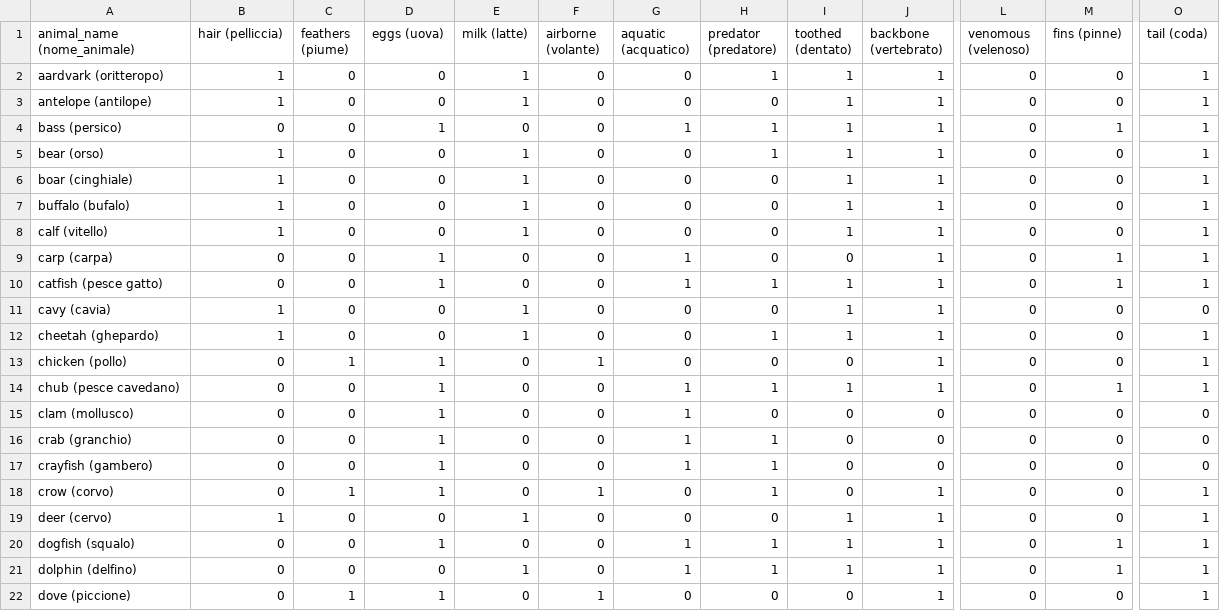
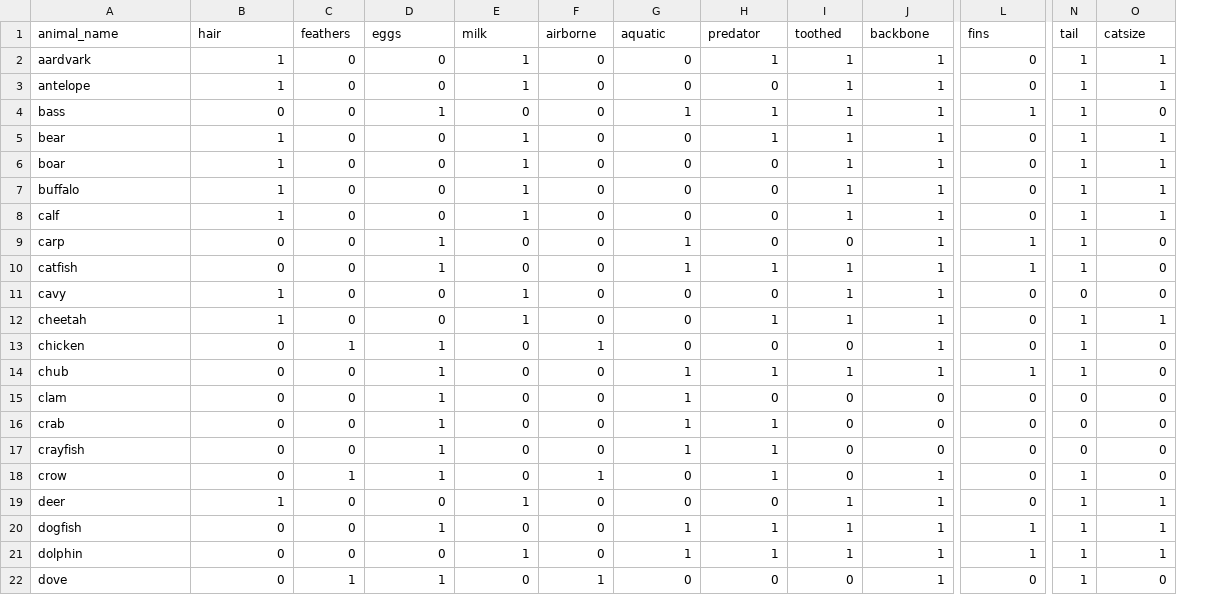
Before and after one commit to Laura1385/projectzoo, a CSV file: zoo_cln.csv, drawn as a sheet; only a part is shown, gaps mark what is left out; removed rows and columns are numbered as before the commit, all else as after; the diff covers the shown part only; the diff names each change by its address in the sheet, - before the commit and + after, or states it on an @@ line.

Commit message:
added version Main's file  without translation

```diff
--- a/zoo_cln.csv
+++ b/zoo_cln.csv
-column M (fins (pinne)), rows 2-22: 0 | 0 | 1 | 0 | 0 | 0 | 0 | 1 | 1 | 0 | 0 | 0 | 1 | 0 | 0 | 0 | 0 | 0 | 1 | 1 | 0
+column N (tail), rows 2-22: 1 | 1 | 1 | 1 | 1 | 1 | 1 | 1 | 1 | 0 | 1 | 1 | 1 | 0 | 0 | 0 | 1 | 1 | 1 | 1 | 1
-A1: animal_name (nome_animale)
+A1: animal_name
-B1: hair (pelliccia)
+B1: hair
-C1: feathers (piume)
+C1: feathers
-D1: eggs (uova)
+D1: eggs
-E1: milk (latte)
+E1: milk
-F1: airborne (volante)
+F1: airborne
-G1: aquatic (acquatico)
+G1: aquatic
-H1: predator (predatore)
+H1: predator
-I1: toothed (dentato)
+I1: toothed
-J1: backbone (vertebrato)
+J1: backbone
-L1: venomous (velenoso)
+L1: fins
-O1: tail (coda)
+O1: catsize
-A2 (animal_name): aardvark (oritteropo)
+A2 (animal_name): aardvark
-A3 (animal_name): antelope (antilope)
+A3 (animal_name): antelope
-A4 (animal_name): bass (persico)
+A4 (animal_name): bass
-L4 (fins): 0
+L4 (fins): 1
-O4 (catsize): 1
+O4 (catsize): 0
-A5 (animal_name): bear (orso)
+A5 (animal_name): bear
-A6 (animal_name): boar (cinghiale)
+A6 (animal_name): boar
-A7 (animal_name): buffalo (bufalo)
+A7 (animal_name): buffalo
-A8 (animal_name): calf (vitello)
+A8 (animal_name): calf
-A9 (animal_name): carp (carpa)
+A9 (animal_name): carp
-L9:L10 (fins): 0
+L9:L10 (fins): 1
-O9:O10 (catsize): 1
+O9:O10 (catsize): 0
-A10 (animal_name): catfish (pesce gatto)
+A10 (animal_name): catfish
-A11 (animal_name): cavy (cavia)
+A11 (animal_name): cavy
-A12 (animal_name): cheetah (ghepardo)
+A12 (animal_name): cheetah
-A13 (animal_name): chicken (pollo)
+A13 (animal_name): chicken
-O13:O14 (catsize): 1
+O13:O14 (catsize): 0
-A14 (animal_name): chub (pesce cavedano)
+A14 (animal_name): chub
-L14 (fins): 0
+L14 (fins): 1
-A15 (animal_name): clam (mollusco)
+A15 (animal_name): clam
-A16 (animal_name): crab (granchio)
+A16 (animal_name): crab
-A17 (animal_name): crayfish (gambero)
+A17 (animal_name): crayfish
-A18 (animal_name): crow (corvo)
+A18 (animal_name): crow
-O18 (catsize): 1
+O18 (catsize): 0
-A19 (animal_name): deer (cervo)
+A19 (animal_name): deer
-A20 (animal_name): dogfish (squalo)
+A20 (animal_name): dogfish
-L20:L21 (fins): 0
+L20:L21 (fins): 1
-A21 (animal_name): dolphin (delfino)
+A21 (animal_name): dolphin
-A22 (animal_name): dove (piccione)
+A22 (animal_name): dove
-O22 (catsize): 1
+O22 (catsize): 0
```
Also changed, not shown: 133 edited cells elsewhere in this file, 5 other files.
